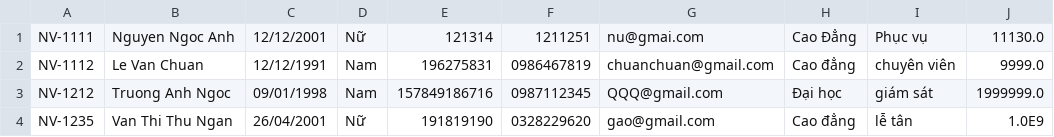
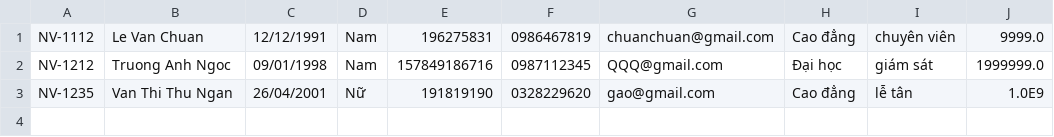
Before and after one commit to MinhPhap1508/Module2, a CSV file: FuramaResort/out/production/FuramaResort/data/employee.csv, drawn as a sheet; the diff names each change by its address in the sheet, - before the commit and + after, or states it on an @@ line.

```diff
--- a/FuramaResort/out/production/FuramaResort/data/employee.csv
+++ b/FuramaResort/out/production/FuramaResort/data/employee.csv
-row 1: NV-1111 | Nguyen Ngoc Anh | 12/12/2001 | Nữ | 121314 | 1211251 | nu@gmai.com | Cao Đẳng | Phục vụ | 11130.0
```
Also changed, not shown: FuramaResort/src/data/employee.csv, 46 other files.
